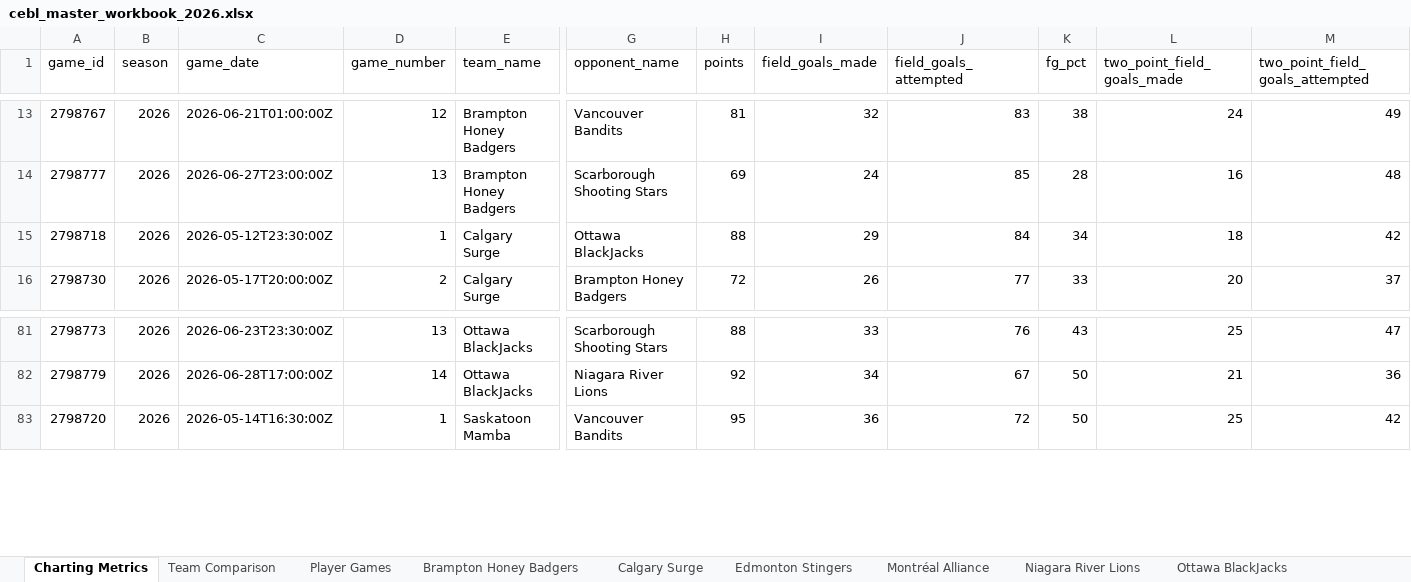
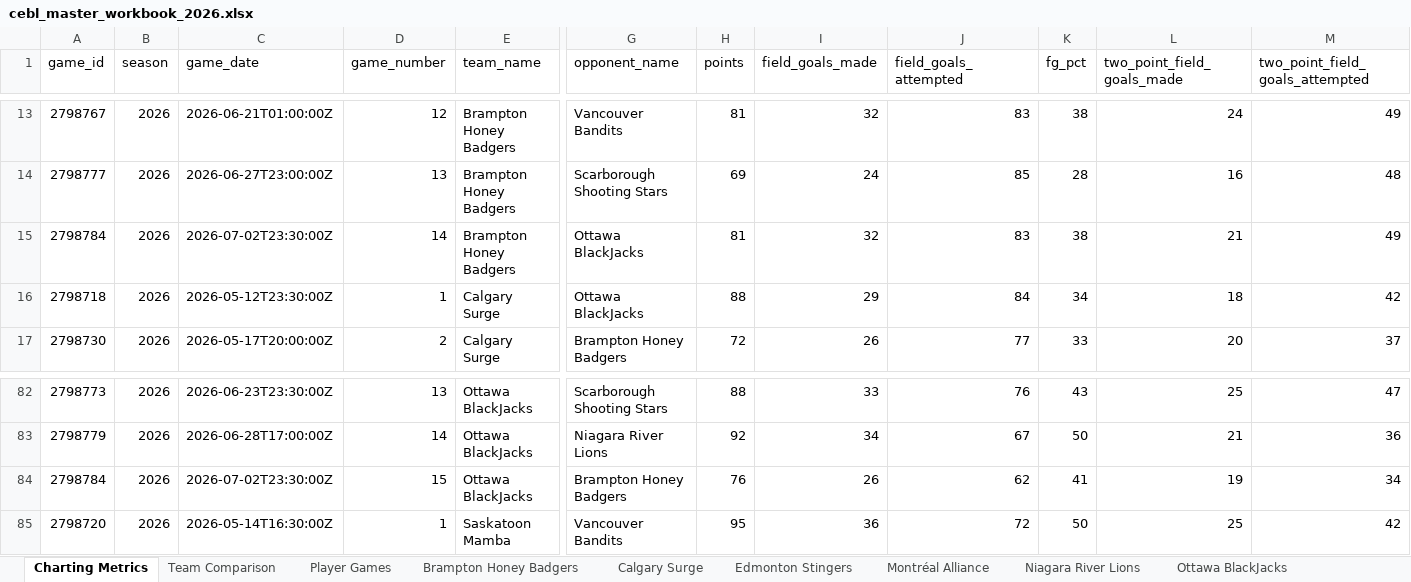
Before and after one commit to Ztillz/cebl-boxscore-tracker, an Excel workbook: data/exports/cebl_master_workbook_2026.xlsx, sheet Charting Metrics, drawn as a sheet; only a part is shown, gaps mark what is left out; values as stored, in another font and other column widths than the file's, no borders; rows hold the shown columns only; the diff names each change by its address in the sheet, - before the commit and + after, or states it on an @@ line.

```diff
--- a/data/exports/cebl_master_workbook_2026.xlsx (sheet Charting Metrics)
+++ b/data/exports/cebl_master_workbook_2026.xlsx (sheet Charting Metrics)
+row 15: 2798784 | 2026 | 2026-07-02T23:30:00Z | 14 | Brampton Honey Badgers | Ottawa BlackJacks | 81 | 32 | 83 | 38 | 21 | 49
+row 84: 2798784 | 2026 | 2026-07-02T23:30:00Z | 15 | Ottawa BlackJacks | Brampton Honey Badgers | 76 | 26 | 62 | 41 | 19 | 34
```
Also changed, not shown: sheet Player Games, sheet Team Comparison, sheet Brampton Honey Badgers, sheet Ottawa BlackJacks, 6 other files.
